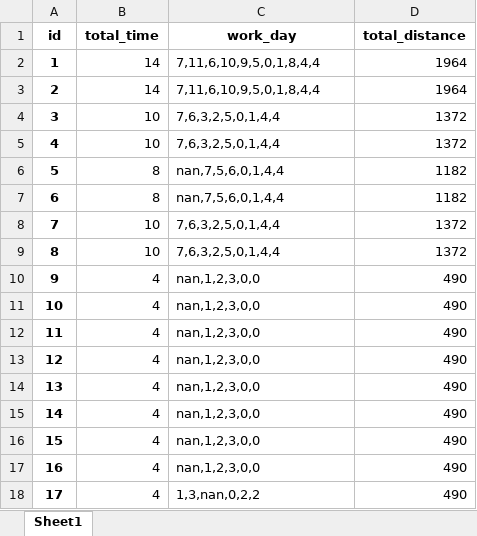
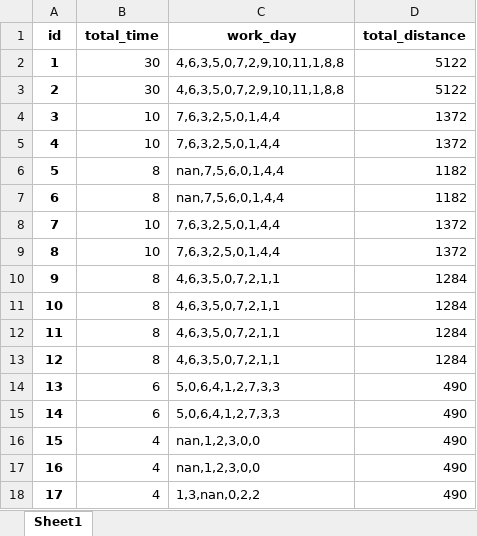
Before and after one commit to ZAchiever/-, an Excel workbook: storage/driver.xlsx, sheet Sheet1, drawn as a sheet; only a part is shown; values as stored, in another font and other column widths than the file's, no borders; the diff names each change by its address in the sheet, - before the commit and + after, or states it on an @@ line.

```diff
--- a/storage/driver.xlsx (sheet Sheet1)
+++ b/storage/driver.xlsx (sheet Sheet1)
-B2:B3 (total_time): 14
+B2:B3 (total_time): 30
-C2:C3 (work_day): 7,11,6,10,9,5,0,1,8,4,4
+C2:C3 (work_day): 4,6,3,5,0,7,2,9,10,11,1,8,8
-D2:D3 (total_distance): 1964
+D2:D3 (total_distance): 5122
-B10:B13 (total_time): 4
+B10:B13 (total_time): 8
-C10:C13 (work_day): nan,1,2,3,0,0
+C10:C13 (work_day): 4,6,3,5,0,7,2,1,1
-D10:D13 (total_distance): 490
+D10:D13 (total_distance): 1284
-B14:B15 (total_time): 4
+B14:B15 (total_time): 6
-C14:C15 (work_day): nan,1,2,3,0,0
+C14:C15 (work_day): 5,0,6,4,1,2,7,3,3
```
Also changed, not shown: storage/car.xlsx, storage/car_0.xlsx, 8 other files.
